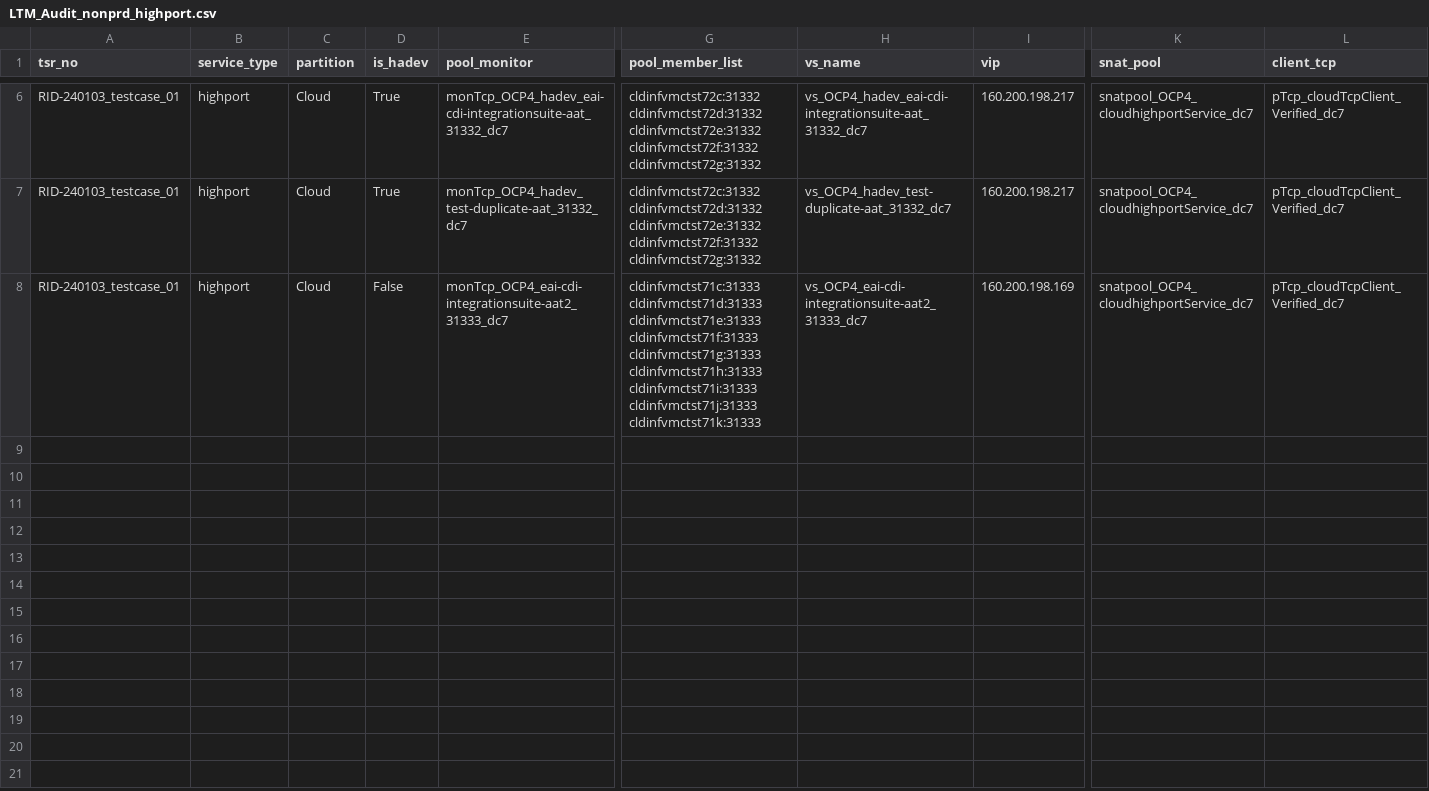
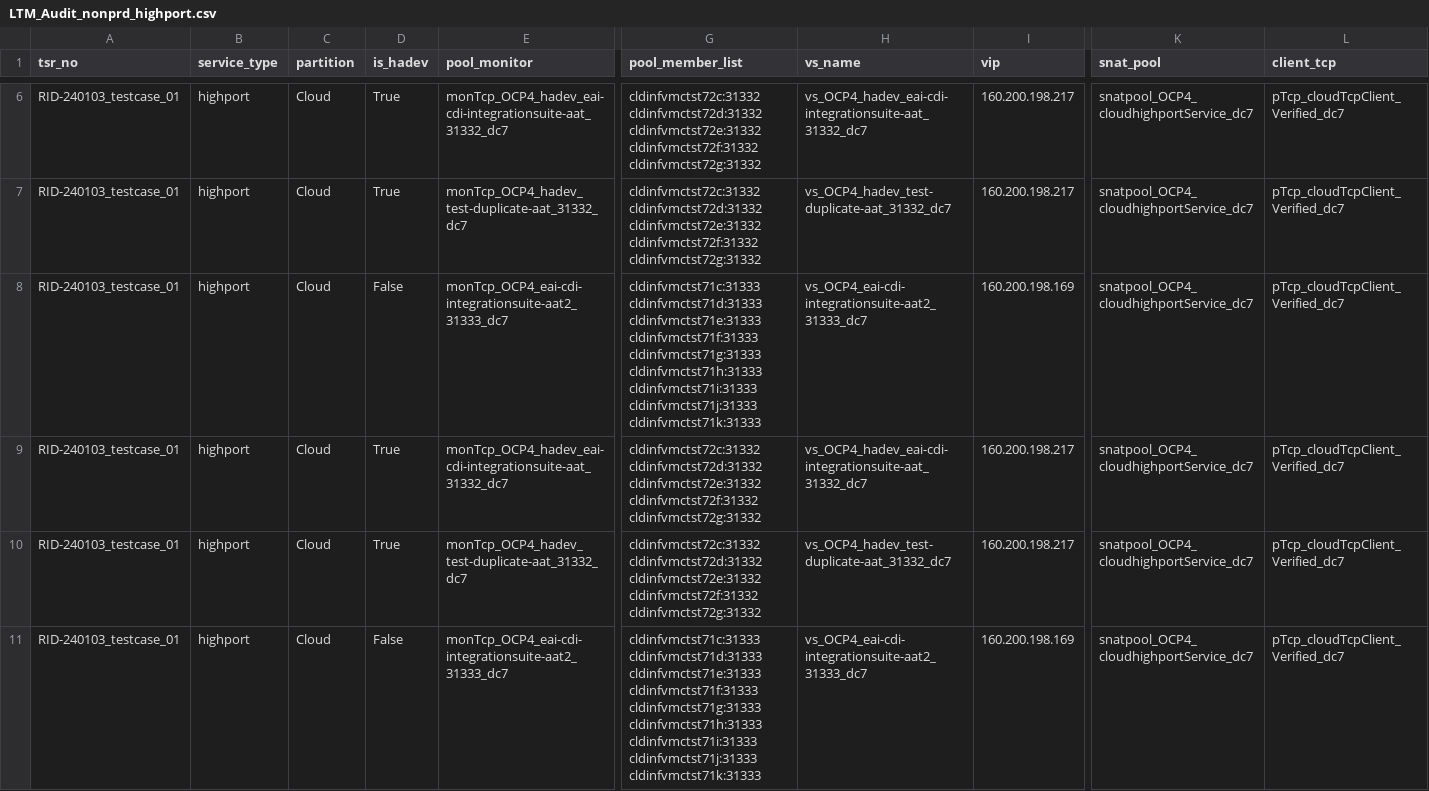
Before and after one commit to igslxylon/HA_F5_LTM_Automate, a CSV file: LTM_Audit_nonprd_highport.csv, drawn as a sheet; only a part is shown, gaps mark what is left out; rows hold the shown columns only; the diff names each change by its address in the sheet, - before the commit and + after, or states it on an @@ line.

Commit message:
Audit for tsr_no: RID-240103_testcase_01 at 2024-01-19 16:32

```diff
--- a/LTM_Audit_nonprd_highport.csv
+++ b/LTM_Audit_nonprd_highport.csv
+row 9: RID-240103_testcase_01 | highport | Cloud | True | monTcp_OCP4_hadev_eai-cdi-integrationsuite-aat_31332_dc7 | cldinfvmctst72c:31332 cldinfvmctst72d:31332 cldinfvmctst72e:31332 cldinfvmctst72f:31332 cldinfvmctst72g:31332 | vs_OCP4_hadev_eai-cdi-integrationsuite-aat_31332_dc7 | 160.200.198.217 | snatpool_OCP4_cloudhighportService_dc7 | pTcp_cloudTcpClient_Verified_dc7
+row 10: RID-240103_testcase_01 | highport | Cloud | True | monTcp_OCP4_hadev_test-duplicate-aat_31332_dc7 | cldinfvmctst72c:31332 cldinfvmctst72d:31332 cldinfvmctst72e:31332 cldinfvmctst72f:31332 cldinfvmctst72g:31332 | vs_OCP4_hadev_test-duplicate-aat_31332_dc7 | 160.200.198.217 | snatpool_OCP4_cloudhighportService_dc7 | pTcp_cloudTcpClient_Verified_dc7
+row 11: RID-240103_testcase_01 | highport | Cloud | False | monTcp_OCP4_eai-cdi-integrationsuite-aat2_31333_dc7 | cldinfvmctst71c:31333 cldinfvmctst71d:31333 cldinfvmctst71e:31333 cldinfvmctst71f:31333 cldinfvmctst71g:31333 cldinfvmctst71h:31333 cldinfvmctst71i:31333 cldinfvmctst71j:31333 cldinfvmctst71k:31333 | vs_OCP4_eai-cdi-integrationsuite-aat2_31333_dc7 | 160.200.198.169 | snatpool_OCP4_cloudhighportService_dc7 | pTcp_cloudTcpClient_Verified_dc7
```
